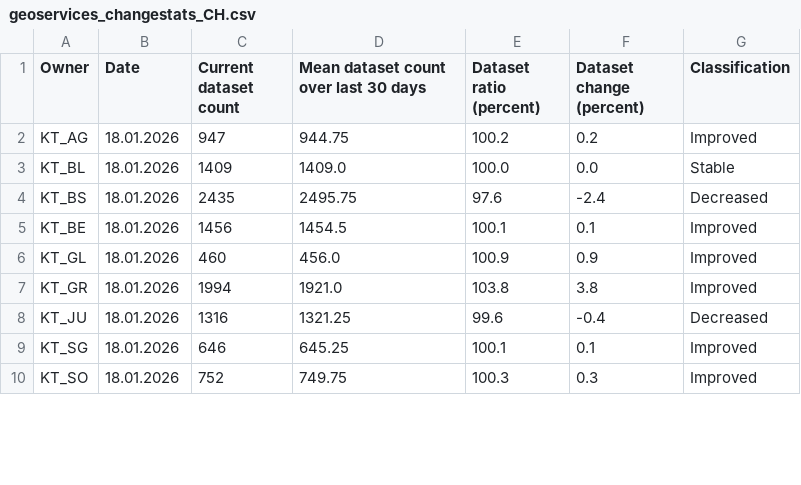
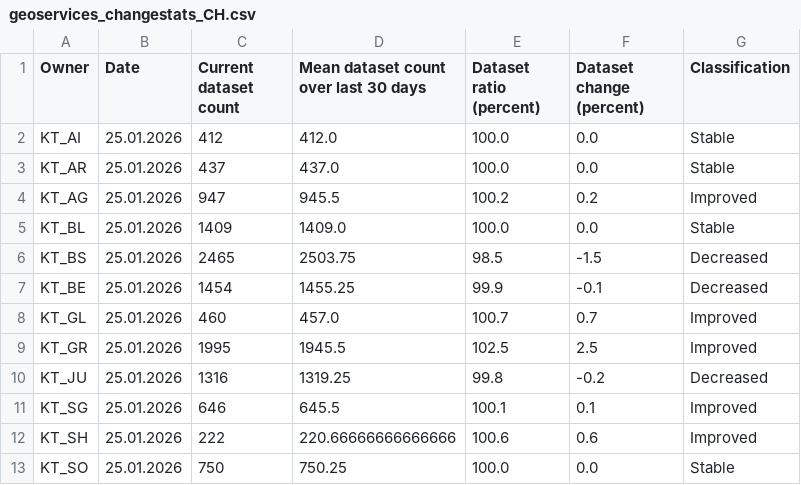
Before and after one commit to davidoesch/geoservice_harvester_poc, a CSV file: data/geoservices_changestats_CH.csv, drawn as a sheet; only a part is shown; the diff covers the shown part only.

Commit message:
Calculate change statistics

```diff
--- a/data/geoservices_changestats_CH.csv
+++ b/data/geoservices_changestats_CH.csv
@@ -1,10 +1,13 @@
 Owner,Date,Current dataset count,Mean dataset count over last 30 days,Dataset ratio (percent),Dataset change (percent),Classification
-KT_AG,18.01.2026,947,944.75,100.2,0.2,Improved
-KT_BL,18.01.2026,1409,1409.0,100.0,0.0,Stable
-KT_BS,18.01.2026,2435,2495.75,97.6,-2.4,Decreased
-KT_BE,18.01.2026,1456,1454.5,100.1,0.1,Improved
-KT_GL,18.01.2026,460,456.0,100.9,0.9,Improved
-KT_GR,18.01.2026,1994,1921.0,103.8,3.8,Improved
-KT_JU,18.01.2026,1316,1321.25,99.6,-0.4,Decreased
-KT_SG,18.01.2026,646,645.25,100.1,0.1,Improved
-KT_SO,18.01.2026,752,749.75,100.3,0.3,Improved
+KT_AI,25.01.2026,412,412.0,100.0,0.0,Stable
+KT_AR,25.01.2026,437,437.0,100.0,0.0,Stable
+KT_AG,25.01.2026,947,945.5,100.2,0.2,Improved
+KT_BL,25.01.2026,1409,1409.0,100.0,0.0,Stable
+KT_BS,25.01.2026,2465,2503.75,98.5,-1.5,Decreased
+KT_BE,25.01.2026,1454,1455.25,99.9,-0.1,Decreased
+KT_GL,25.01.2026,460,457.0,100.7,0.7,Improved
+KT_GR,25.01.2026,1995,1945.5,102.5,2.5,Improved
+KT_JU,25.01.2026,1316,1319.25,99.8,-0.2,Decreased
+KT_SG,25.01.2026,646,645.5,100.1,0.1,Improved
+KT_SH,25.01.2026,222,220.66666666666666,100.6,0.6,Improved
+KT_SO,25.01.2026,750,750.25,100.0,0.0,Stable
```
Also changed, not shown: 35 edited cells elsewhere in this file.
